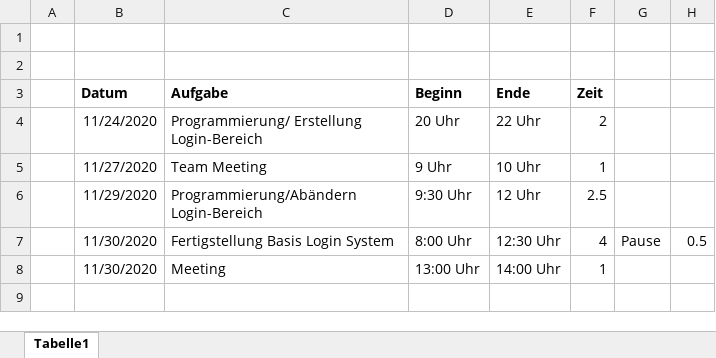
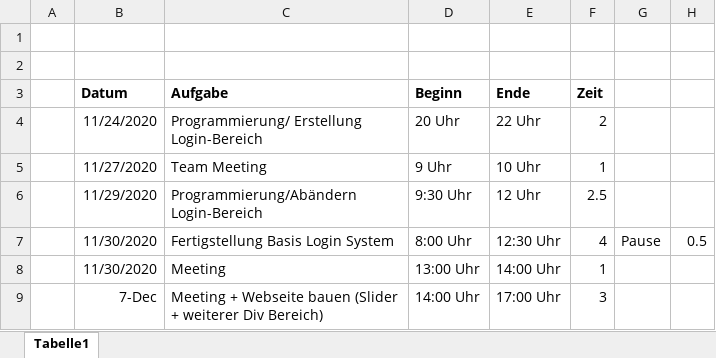
Before and after one commit to tasty-recipes-project/Dokumente, an Excel workbook: ArbeitszeitRabe.xlsx, sheet Tabelle1, drawn as a sheet; values as stored, in another font and other column widths than the file's, no borders; the diff names each change by its address in the sheet, - before the commit and + after, or states it on an @@ line.

Commit message:
Neue Arbeitszeit Florian Rabe

```diff
--- a/ArbeitszeitRabe.xlsx (sheet Tabelle1)
+++ b/ArbeitszeitRabe.xlsx (sheet Tabelle1)
+row 9:  | 7-Dec | Meeting + Webseite bauen (Slider + weiterer Div Bereich) | 14:00 Uhr | 17:00 Uhr | 3
```
